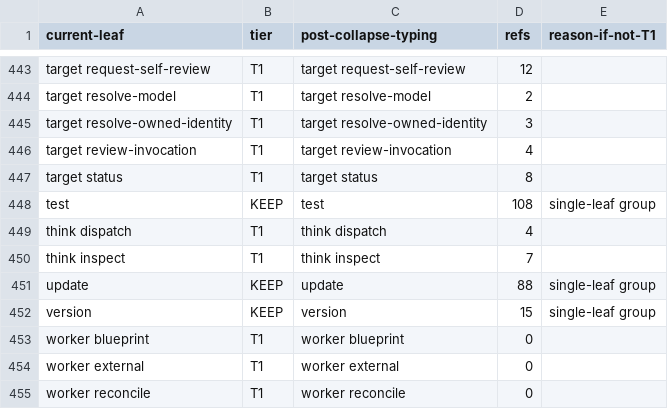
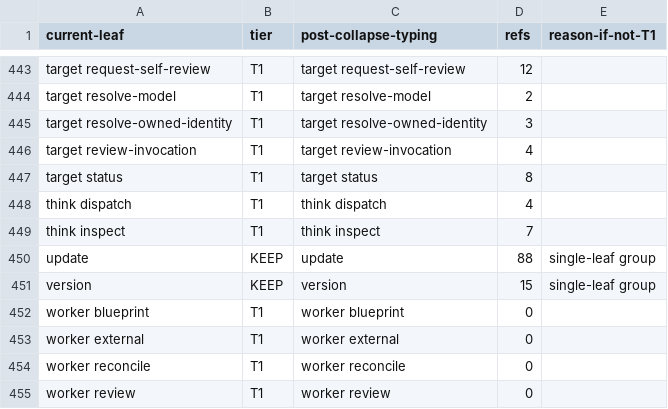
Before and after one commit to bllshttng/fno, a TSV file: scripts/ci/command-collapse-map.tsv, drawn as a sheet; only a part is shown, gaps mark what is left out; the shorter side is filled out with more unchanged rows; the diff names each change by its address in the sheet, - before the commit and + after, or states it on an @@ line.

```diff
--- a/scripts/ci/command-collapse-map.tsv
+++ b/scripts/ci/command-collapse-map.tsv
-row 448: test | KEEP | test | 108 | single-leaf group
```
Also changed, not shown: 13 other files.
